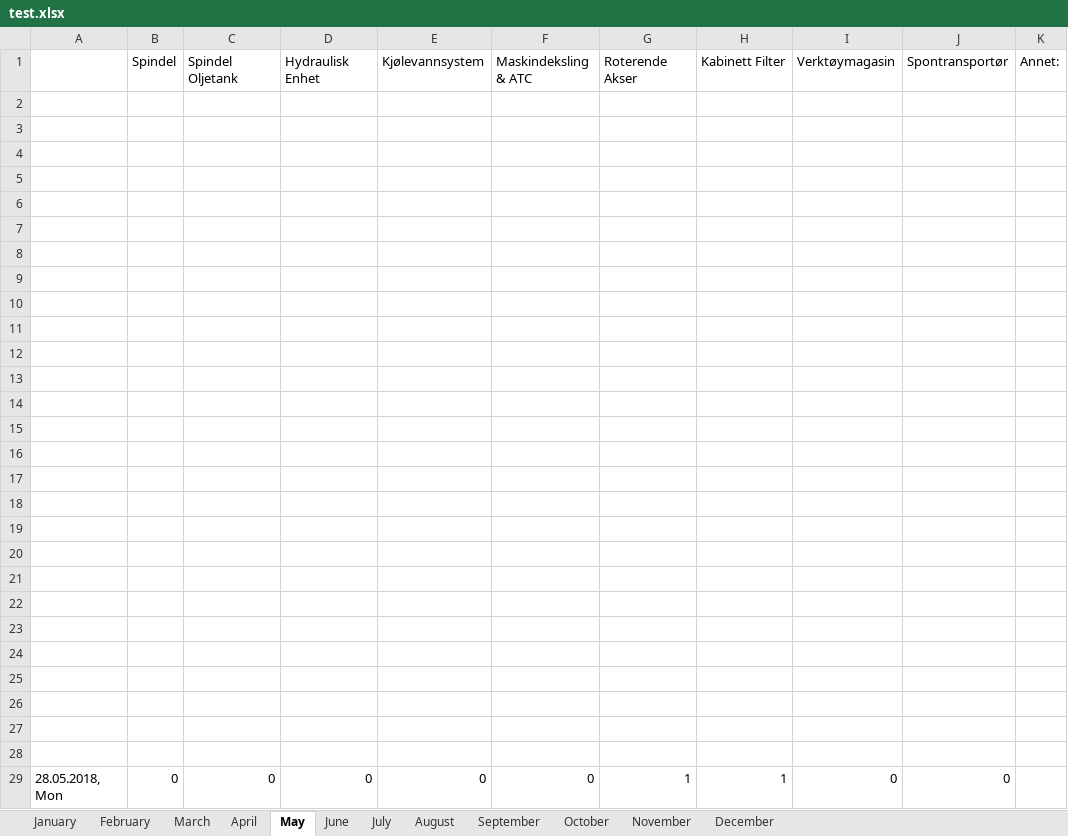
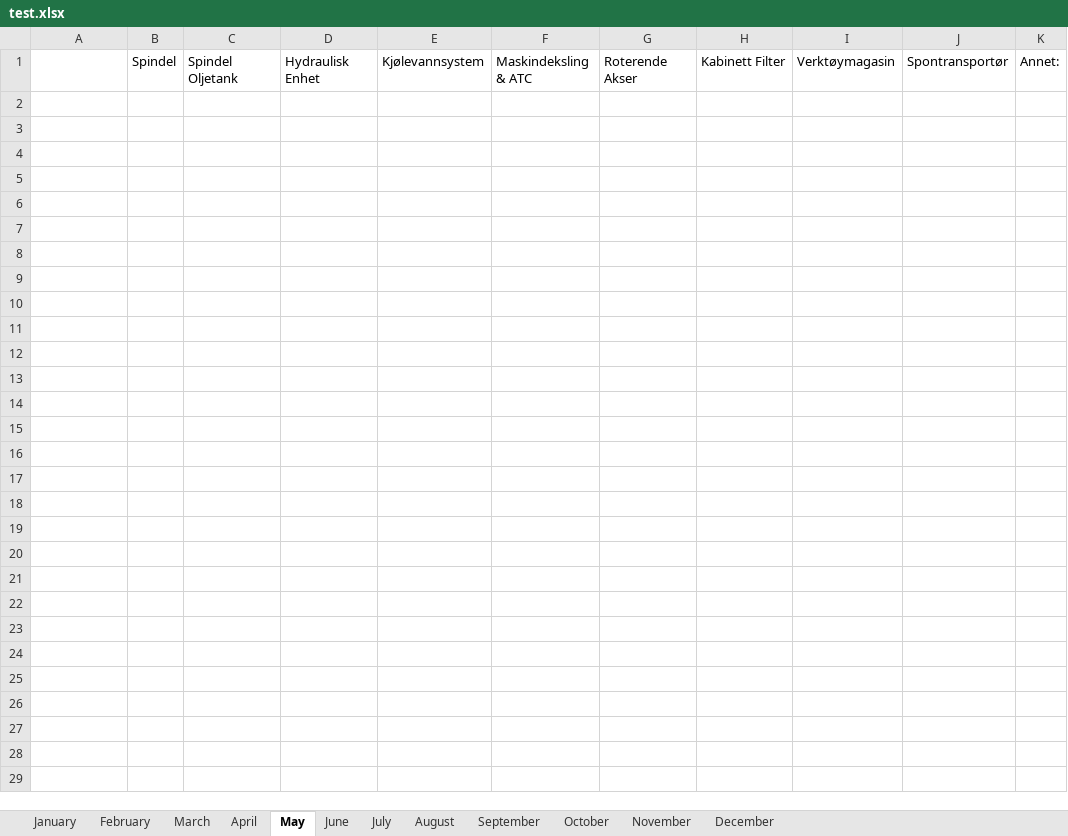
Before and after one commit to UniQueKakarot/TPV_Skjema, an Excel workbook: TPV_Source/test.xlsx, sheet May, drawn as a sheet; values as stored, in another font and other column widths than the file's, no borders; the diff names each change by its address in the sheet, - before the commit and + after, or states it on an @@ line.

```diff
--- a/TPV_Source/test.xlsx (sheet May)
+++ b/TPV_Source/test.xlsx (sheet May)
-row 2: (empty)
-row 3: (empty)
-row 4: (empty)
-row 5: (empty)
-row 6: (empty)
-row 7: (empty)
-row 8: (empty)
-row 9: (empty)
-row 10: (empty)
-row 11: (empty)
-row 12: (empty)
-row 13: (empty)
-row 14: (empty)
-row 15: (empty)
-row 16: (empty)
-row 17: (empty)
-row 18: (empty)
-row 19: (empty)
-row 20: (empty)
-row 21: (empty)
-row 22: (empty)
-row 23: (empty)
-row 24: (empty)
-row 25: (empty)
-row 26: (empty)
-row 27: (empty)
-row 28: (empty)
-row 29: 28.05.2018, Mon | 0 | 0 | 0 | 0 | 0 | 1 | 1 | 0 | 0
```
Also changed, not shown: sheet June, 4 other files.
